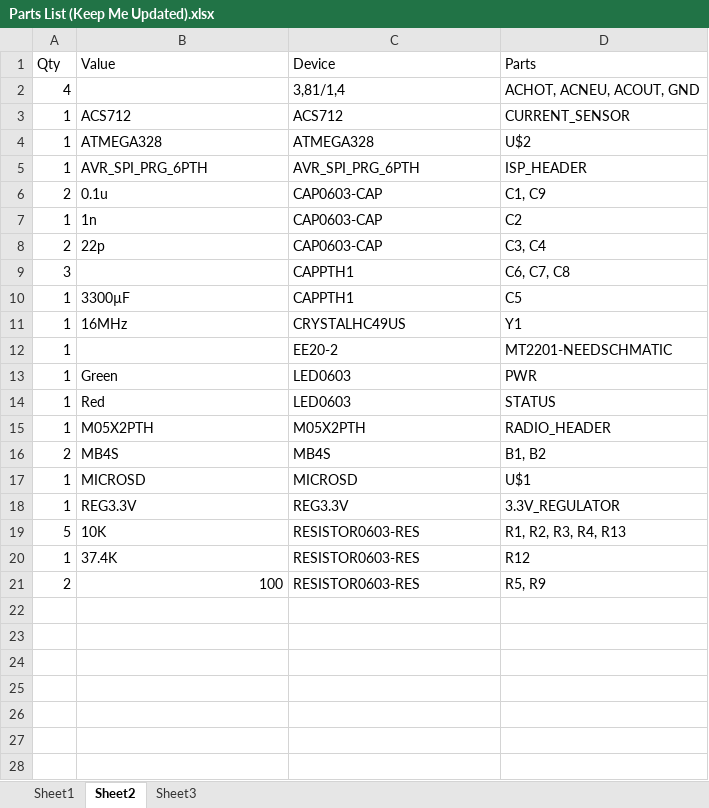
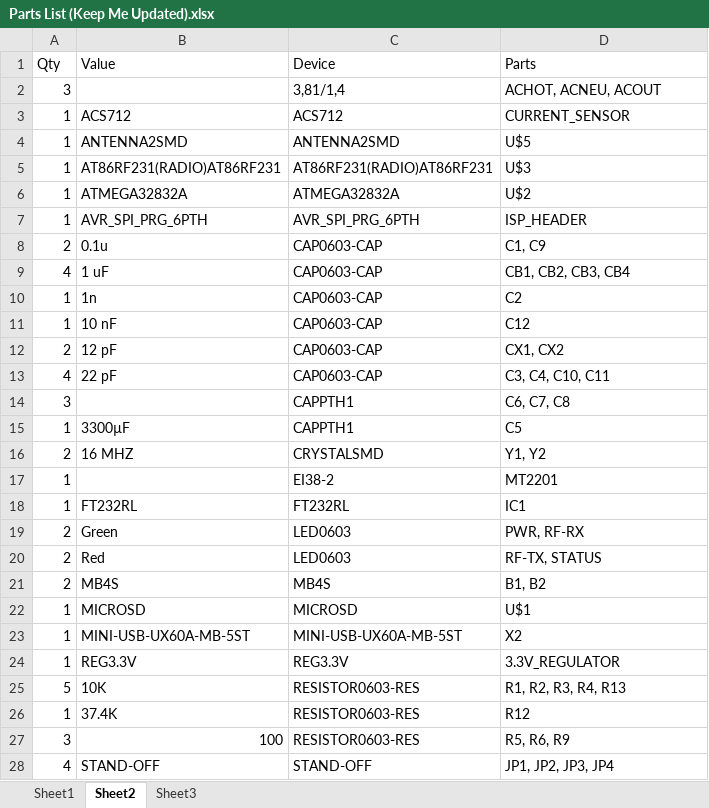
Before and after one commit to EmperorArthur/PowerMon, an Excel workbook: Parts List (Keep Me Updated).xlsx, sheet Sheet2, drawn as a sheet; only a part is shown; values as stored, in another font and other column widths than the file's, no borders; removed rows and columns are numbered as before the commit, all else as after; the diff covers the shown part only; the diff names each change by its address in the sheet, - before the commit and + after, or states it on an @@ line.

Commit message:
Updated Parts List
--Arthur

git-svn-id: http://cd-net.net/CPE496/trunk@124 05b6d0e0-c345-4a8e-a5b7-579c8bd0b646

```diff
--- a/Parts List (Keep Me Updated).xlsx (sheet Sheet2)
+++ b/Parts List (Keep Me Updated).xlsx (sheet Sheet2)
-A2 (Qty): 4
+A2 (Qty): 3
-D2 (Parts): ACHOT, ACNEU, ACOUT, GND
+D2 (Parts): ACHOT, ACNEU, ACOUT
+row 4: 1 | ANTENNA2SMD | ANTENNA2SMD | U$5
+row 5: 1 | AT86RF231(RADIO)AT86RF231 | AT86RF231(RADIO)AT86RF231 | U$3
-B6 (Value): ATMEGA328
+B6 (Value): ATMEGA32832A
-C6 (Device): ATMEGA328
+C6 (Device): ATMEGA32832A
+row 9: 4 | 1 uF | CAP0603-CAP | CB1, CB2, CB3, CB4
+row 11: 1 | 10 nF | CAP0603-CAP | C12
-B12 (Value): 22p
+B12 (Value): 12 pF
-D12 (Parts): C3, C4
+D12 (Parts): CX1, CX2
+row 13: 4 | 22 pF | CAP0603-CAP | C3, C4, C10, C11
-row 11: 1 | 16MHz | CRYSTALHC49US | Y1
-row 12: 1 |  | EE20-2 | MT2201-NEEDSCHMATIC
+row 16: 2 | 16 MHZ | CRYSTALSMD | Y1, Y2
+row 17: 1 |  | EI38-2 | MT2201
+row 18: 1 | FT232RL | FT232RL | IC1
-A19:A20 (Qty): 1
+A19:A20 (Qty): 2
-D19 (Parts): PWR
+D19 (Parts): PWR, RF-RX
-D20 (Parts): STATUS
+D20 (Parts): RF-TX, STATUS
-row 15: 1 | M05X2PTH | M05X2PTH | RADIO_HEADER
+row 23: 1 | MINI-USB-UX60A-MB-5ST | MINI-USB-UX60A-MB-5ST | X2
-A27 (Qty): 2
+A27 (Qty): 3
-D27 (Parts): R5, R9
+D27 (Parts): R5, R6, R9
+row 28: 4 | STAND-OFF | STAND-OFF | JP1, JP2, JP3, JP4
```
Also changed, not shown: 1 added row elsewhere in this sheet, sheet Sheet1, sheet Sheet3, formulas that keep their value, hidden cells.
